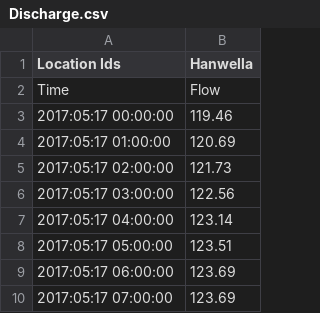
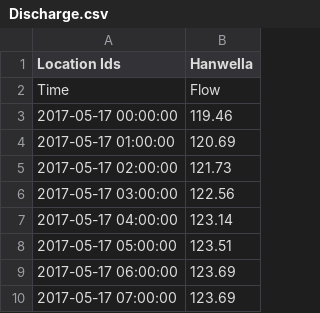
Before and after one commit to wdias/wdias-akka, a CSV file: src/data/Discharge.csv, drawn as a sheet.

Commit message:
Fixed: Retrieving data from DB with Future

```diff
--- a/src/data/Discharge.csv
+++ b/src/data/Discharge.csv
@@ -2,9 +2,9 @@ Location Ids,Hanwella
 Time,Flow
-2017:05:17 00:00:00,119.46
-2017:05:17 01:00:00,120.69
-2017:05:17 02:00:00,121.73
-2017:05:17 03:00:00,122.56
-2017:05:17 04:00:00,123.14
-2017:05:17 05:00:00,123.51
-2017:05:17 06:00:00,123.69
-2017:05:17 07:00:00,123.69
+2017-05-17 00:00:00,119.46
+2017-05-17 01:00:00,120.69
+2017-05-17 02:00:00,121.73
+2017-05-17 03:00:00,122.56
+2017-05-17 04:00:00,123.14
+2017-05-17 05:00:00,123.51
+2017-05-17 06:00:00,123.69
+2017-05-17 07:00:00,123.69
```
Also changed, not shown: 2 other files.
